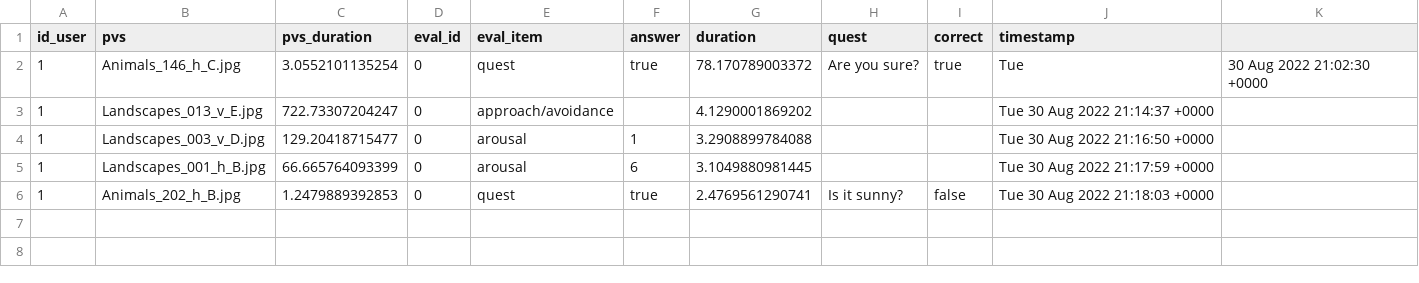
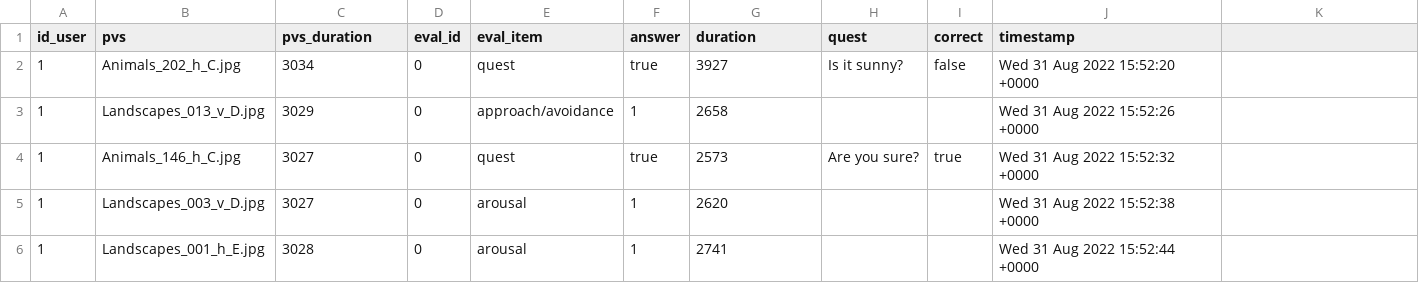
Before and after one commit to miklesz/TUFIQoE_PIQMOS, a CSV file: results/1.csv, drawn as a sheet.

Commit message:
Update 1.csv

```diff
--- a/results/1.csv
+++ b/results/1.csv
@@ -1,6 +1,6 @@
 id_user,pvs,pvs_duration,eval_id,eval_item,answer,duration,quest,correct,timestamp
-1,Animals_146_h_C.jpg,3.0552101135254,0,quest,true,78.170789003372,Are you sure?,true,Tue, 30 Aug 2022 21:02:30 +0000
-1,Landscapes_013_v_E.jpg,722.73307204247,0,approach/avoidance,,4.1290001869202,,,Tue 30 Aug 2022 21:14:37 +0000
-1,Landscapes_003_v_D.jpg,129.20418715477,0,arousal,1,3.2908899784088,,,Tue 30 Aug 2022 21:16:50 +0000
-1,Landscapes_001_h_B.jpg,66.665764093399,0,arousal,6,3.1049880981445,,,Tue 30 Aug 2022 21:17:59 +0000
-1,Animals_202_h_B.jpg,1.2479889392853,0,quest,true,2.4769561290741,Is it sunny?,false,Tue 30 Aug 2022 21:18:03 +0000
+1,Animals_202_h_C.jpg,3034,0,quest,true,3927,Is it sunny?,false,Wed 31 Aug 2022 15:52:20 +0000
+1,Landscapes_013_v_D.jpg,3029,0,approach/avoidance,1,2658,,,Wed 31 Aug 2022 15:52:26 +0000
+1,Animals_146_h_C.jpg,3027,0,quest,true,2573,Are you sure?,true,Wed 31 Aug 2022 15:52:32 +0000
+1,Landscapes_003_v_D.jpg,3027,0,arousal,1,2620,,,Wed 31 Aug 2022 15:52:38 +0000
+1,Landscapes_001_h_E.jpg,3028,0,arousal,1,2741,,,Wed 31 Aug 2022 15:52:44 +0000
```
